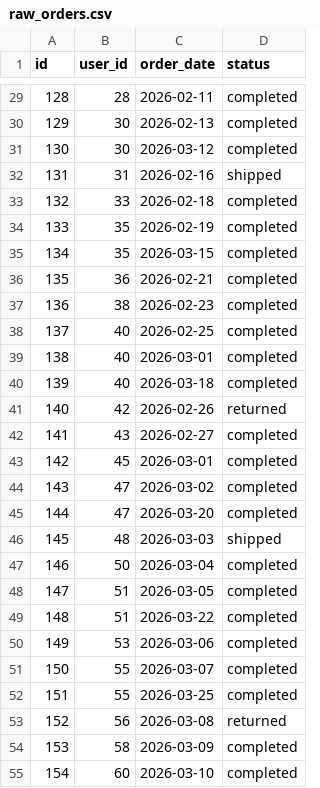
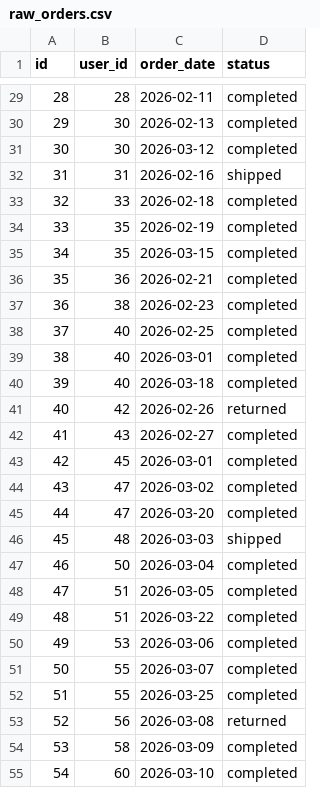
Before and after one commit to Dev-Mike-088/dbt_ecommerce_analytics, a CSV file: seeds/raw_orders.csv, drawn as a sheet; only a part is shown, gaps mark what is left out; the diff covers the shown part only.

```diff
--- a/seeds/raw_orders.csv
+++ b/seeds/raw_orders.csv
@@ -29,27 +29,27 @@ id,user_id,order_date,status
-128,28,2026-02-11,completed
-129,30,2026-02-13,completed
-130,30,2026-03-12,completed
-131,31,2026-02-16,shipped
-132,33,2026-02-18,completed
-133,35,2026-02-19,completed
-134,35,2026-03-15,completed
-135,36,2026-02-21,completed
-136,38,2026-02-23,completed
-137,40,2026-02-25,completed
-138,40,2026-03-01,completed
-139,40,2026-03-18,completed
-140,42,2026-02-26,returned
-141,43,2026-02-27,completed
-142,45,2026-03-01,completed
-143,47,2026-03-02,completed
-144,47,2026-03-20,completed
-145,48,2026-03-03,shipped
-146,50,2026-03-04,completed
-147,51,2026-03-05,completed
-148,51,2026-03-22,completed
-149,53,2026-03-06,completed
-150,55,2026-03-07,completed
-151,55,2026-03-25,completed
-152,56,2026-03-08,returned
-153,58,2026-03-09,completed
-154,60,2026-03-10,completed
+28,28,2026-02-11,completed
+29,30,2026-02-13,completed
+30,30,2026-03-12,completed
+31,31,2026-02-16,shipped
+32,33,2026-02-18,completed
+33,35,2026-02-19,completed
+34,35,2026-03-15,completed
+35,36,2026-02-21,completed
+36,38,2026-02-23,completed
+37,40,2026-02-25,completed
+38,40,2026-03-01,completed
+39,40,2026-03-18,completed
+40,42,2026-02-26,returned
+41,43,2026-02-27,completed
+42,45,2026-03-01,completed
+43,47,2026-03-02,completed
+44,47,2026-03-20,completed
+45,48,2026-03-03,shipped
+46,50,2026-03-04,completed
+47,51,2026-03-05,completed
+48,51,2026-03-22,completed
+49,53,2026-03-06,completed
+50,55,2026-03-07,completed
+51,55,2026-03-25,completed
+52,56,2026-03-08,returned
+53,58,2026-03-09,completed
+54,60,2026-03-10,completed
```
Also changed, not shown: 78 edited cells elsewhere in this file, 5 other files.
